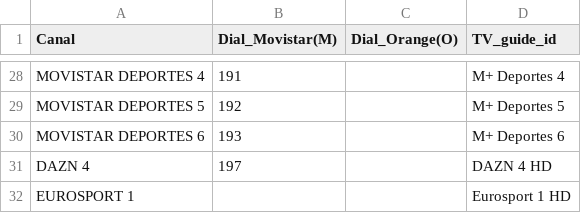
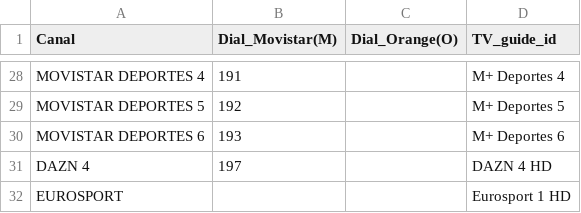
Before and after one commit to ezdakit/zukzeuk_listas, a CSV file: canales/listado_canales.csv, drawn as a sheet; only a part is shown, gaps mark what is left out.

Commit message:
Update listado_canales.csv

```diff
--- a/canales/listado_canales.csv
+++ b/canales/listado_canales.csv
@@ -31,2 +31,2 @@ MOVISTAR DEPORTES 6,193,,M+ Deportes 6
 DAZN 4,197,,DAZN 4 HD
-EUROSPORT 1,,,Eurosport 1 HD
+EUROSPORT,,,Eurosport 1 HD
```
